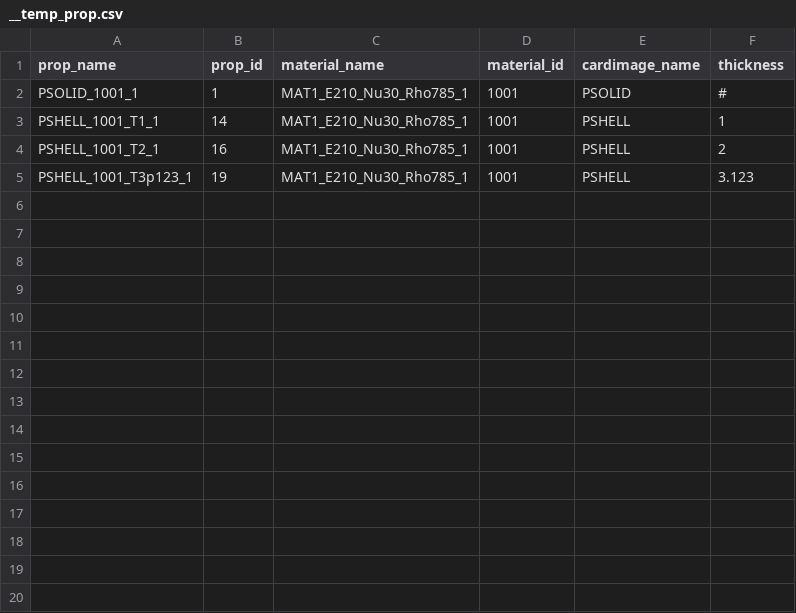
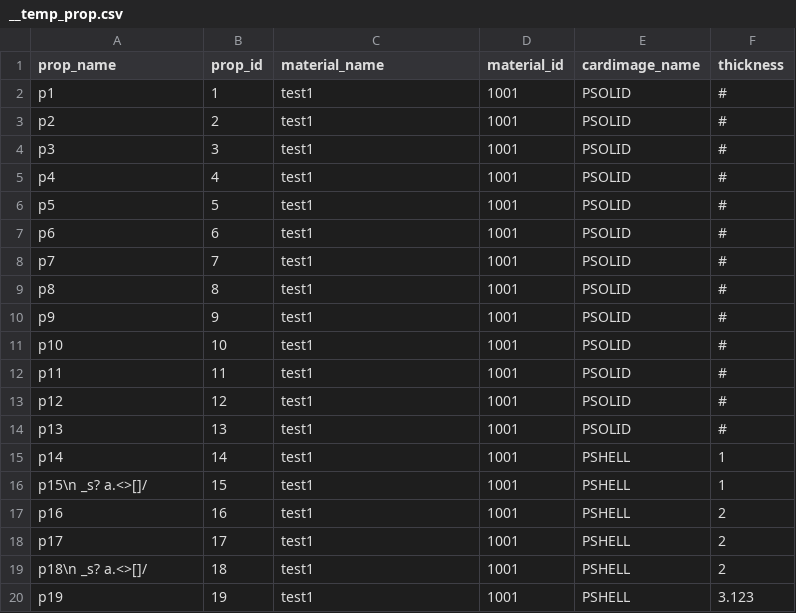
Before and after one commit to zbingf/TclPyHyperWorks, a CSV file: hm/Materials/__temp_prop.csv, drawn as a sheet.

```diff
--- a/hm/Materials/__temp_prop.csv
+++ b/hm/Materials/__temp_prop.csv
@@ -1,5 +1,20 @@
 prop_name,prop_id,material_name,material_id,cardimage_name,thickness
-PSOLID_1001_1,1,MAT1_E210_Nu30_Rho785_1,1001,PSOLID,#
-PSHELL_1001_T1_1,14,MAT1_E210_Nu30_Rho785_1,1001,PSHELL,1
-PSHELL_1001_T2_1,16,MAT1_E210_Nu30_Rho785_1,1001,PSHELL,2
-PSHELL_1001_T3p123_1,19,MAT1_E210_Nu30_Rho785_1,1001,PSHELL,3.123
+p1,1,test1,1001,PSOLID,#
+p2,2,test1,1001,PSOLID,#
+p3,3,test1,1001,PSOLID,#
+p4,4,test1,1001,PSOLID,#
+p5,5,test1,1001,PSOLID,#
+p6,6,test1,1001,PSOLID,#
+p7,7,test1,1001,PSOLID,#
+p8,8,test1,1001,PSOLID,#
+p9,9,test1,1001,PSOLID,#
+p10,10,test1,1001,PSOLID,#
+p11,11,test1,1001,PSOLID,#
+p12,12,test1,1001,PSOLID,#
+p13,13,test1,1001,PSOLID,#
+p14,14,test1,1001,PSHELL,1
+p15\n _s? a.<>[]/,15,test1,1001,PSHELL,1
+p16,16,test1,1001,PSHELL,2
+p17,17,test1,1001,PSHELL,2
+p18\n _s? a.<>[]/,18,test1,1001,PSHELL,2
+p19,19,test1,1001,PSHELL,3.123
```
Also changed, not shown: hm/Materials/__temp_comp.csv, 5 other files.
